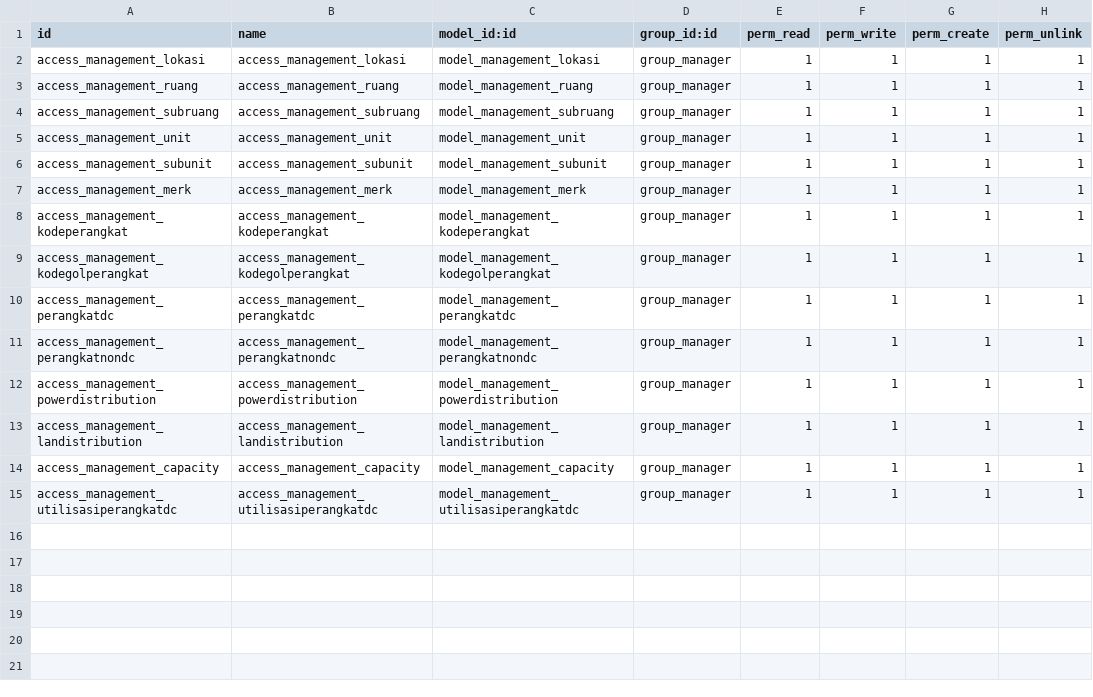
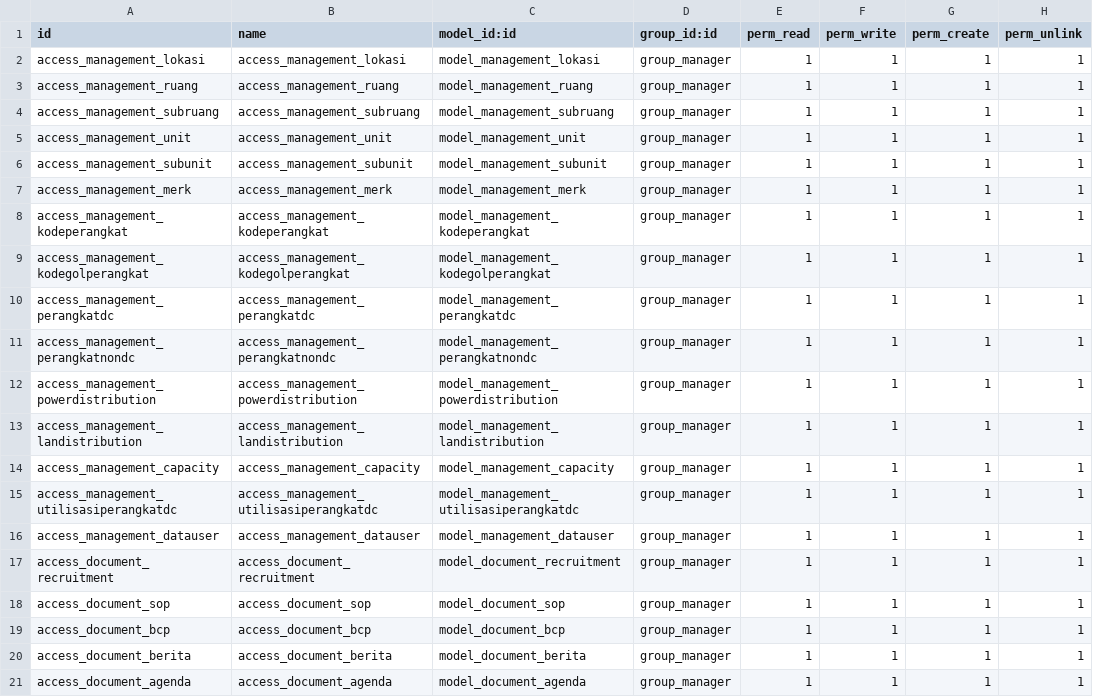
Before and after one commit to richardangga/managementtraining, a CSV file: security/ir.model.access.csv, drawn as a sheet.

```diff
--- a/security/ir.model.access.csv
+++ b/security/ir.model.access.csv
@@ -15 +15,7 @@ access_management_capacity,access_management_capacity,model_management_capacity,
 access_management_utilisasiperangkatdc,access_management_utilisasiperangkatdc,model_management_utilisasiperangkatdc,group_manager,1,1,1,1
+access_management_datauser,access_management_datauser,model_management_datauser,group_manager,1,1,1,1
+access_document_recruitment,access_document_recruitment,model_document_recruitment,group_manager,1,1,1,1
+access_document_sop,access_document_sop,model_document_sop,group_manager,1,1,1,1
+access_document_bcp,access_document_bcp,model_document_bcp,group_manager,1,1,1,1
+access_document_berita,access_document_berita,model_document_berita,group_manager,1,1,1,1
+access_document_agenda,access_document_agenda,model_document_agenda,group_manager,1,1,1,1
```
Also changed, not shown: 1 other file.
